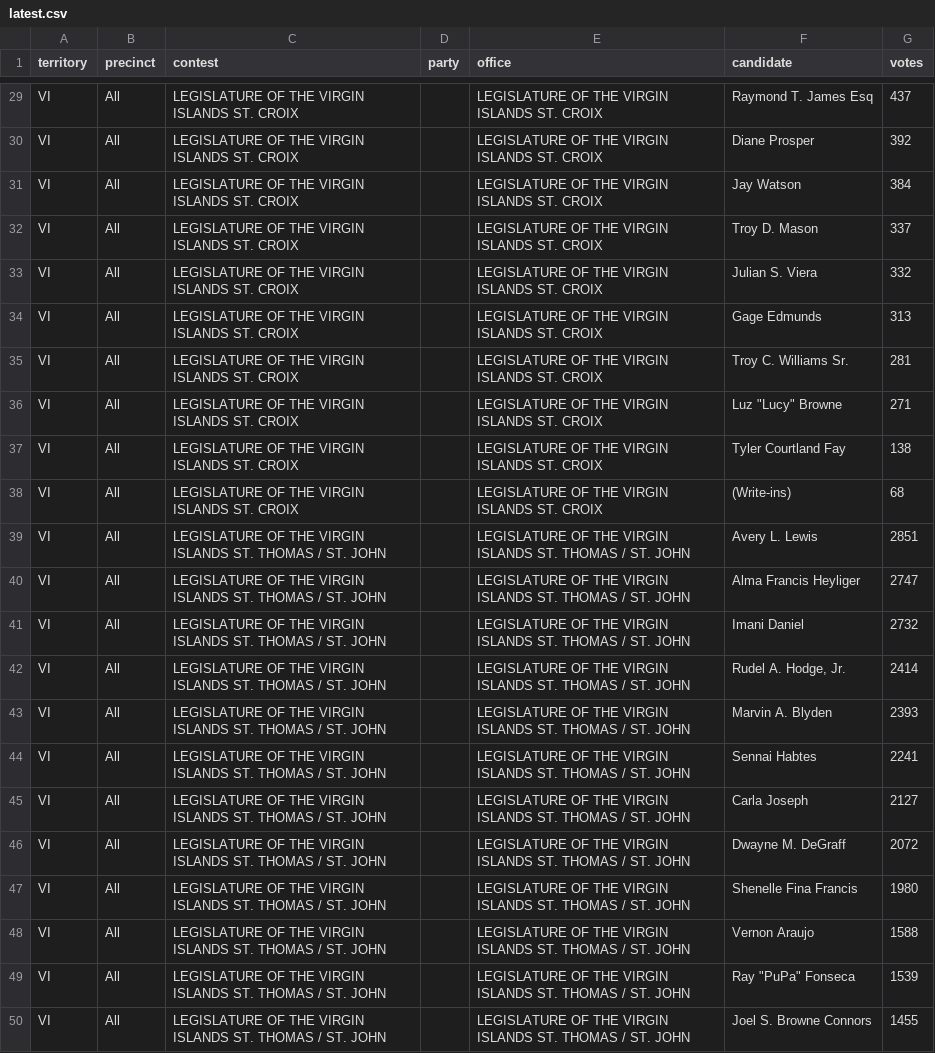
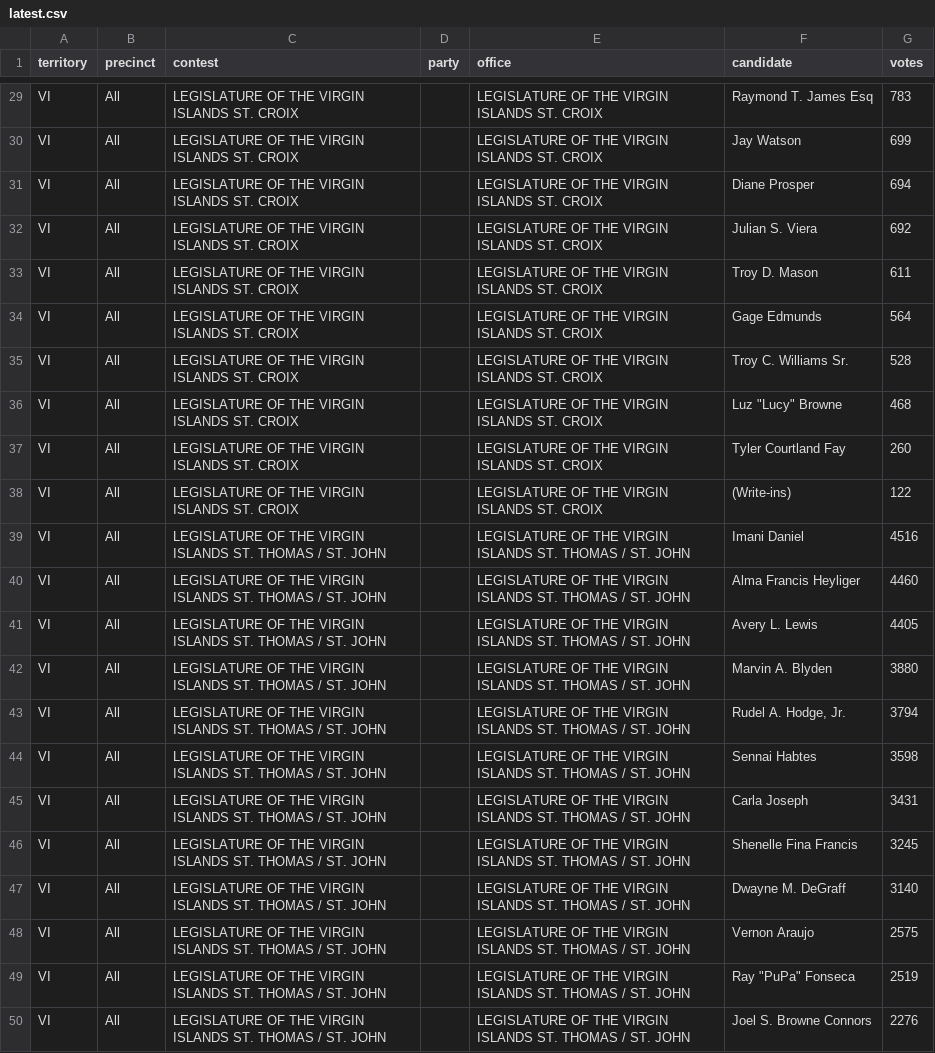
Before and after one commit to contextofislands/2026-territory-election-results, a CSV file: data/us-virgin-islands/latest.csv, drawn as a sheet; only a part is shown, gaps mark what is left out; the diff covers the shown part only; the diff names each change by its address in the sheet, - before the commit and + after, or states it on an @@ line.

```diff
--- a/data/us-virgin-islands/latest.csv
+++ b/data/us-virgin-islands/latest.csv
-G29 (votes): 437
+G29 (votes): 783
-F30 (candidate): Diane Prosper
+F30 (candidate): Jay Watson
-G30 (votes): 392
+G30 (votes): 699
-F31 (candidate): Jay Watson
+F31 (candidate): Diane Prosper
-G31 (votes): 384
+G31 (votes): 694
-F32 (candidate): Troy D. Mason
+F32 (candidate): Julian S. Viera
-G32 (votes): 337
+G32 (votes): 692
-F33 (candidate): Julian S. Viera
+F33 (candidate): Troy D. Mason
-G33 (votes): 332
+G33 (votes): 611
-G34 (votes): 313
+G34 (votes): 564
-G35 (votes): 281
+G35 (votes): 528
-G36 (votes): 271
+G36 (votes): 468
-G37 (votes): 138
+G37 (votes): 260
-G38 (votes): 68
+G38 (votes): 122
-F39 (candidate): Avery L. Lewis
+F39 (candidate): Imani Daniel
-G39 (votes): 2851
+G39 (votes): 4516
-G40 (votes): 2747
+G40 (votes): 4460
-F41 (candidate): Imani Daniel
+F41 (candidate): Avery L. Lewis
-G41 (votes): 2732
+G41 (votes): 4405
-F42 (candidate): Rudel A. Hodge, Jr.
+F42 (candidate): Marvin A. Blyden
-G42 (votes): 2414
+G42 (votes): 3880
-F43 (candidate): Marvin A. Blyden
+F43 (candidate): Rudel A. Hodge, Jr.
-G43 (votes): 2393
+G43 (votes): 3794
-G44 (votes): 2241
+G44 (votes): 3598
-G45 (votes): 2127
+G45 (votes): 3431
-F46 (candidate): Dwayne M. DeGraff
+F46 (candidate): Shenelle Fina Francis
-G46 (votes): 2072
+G46 (votes): 3245
-F47 (candidate): Shenelle Fina Francis
+F47 (candidate): Dwayne M. DeGraff
-G47 (votes): 1980
+G47 (votes): 3140
-G48 (votes): 1588
+G48 (votes): 2575
-G49 (votes): 1539
+G49 (votes): 2519
-G50 (votes): 1455
+G50 (votes): 2276
```
Also changed, not shown: 68 edited cells elsewhere in this file.
